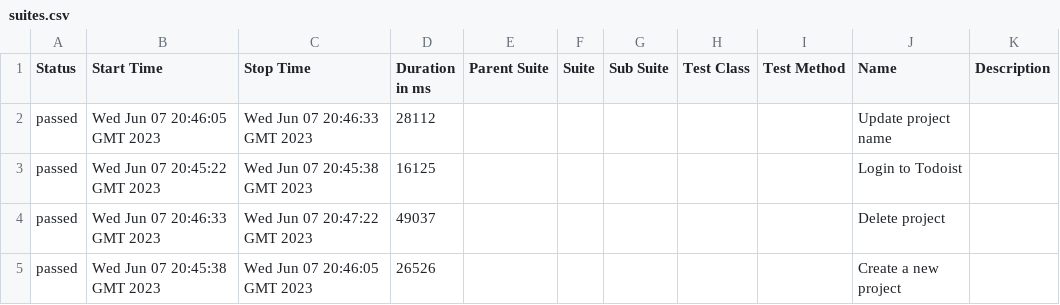
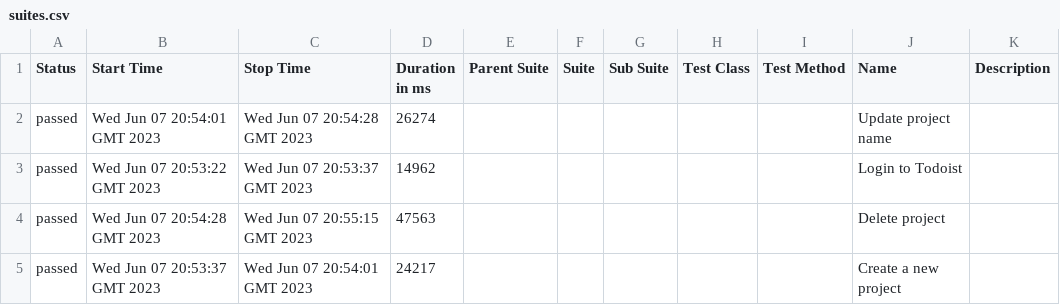
Before and after one commit to JorgeLopez1709/Module3SeleniumProject, a CSV file: data/suites.csv, drawn as a sheet.

```diff
--- a/data/suites.csv
+++ b/data/suites.csv
@@ -1,5 +1,5 @@
 "Status","Start Time","Stop Time","Duration in ms","Parent Suite","Suite","Sub Suite","Test Class","Test Method","Name","Description"
-"passed","Wed Jun 07 20:46:05 GMT 2023","Wed Jun 07 20:46:33 GMT 2023","28112","","","","","","Update project name",""
-"passed","Wed Jun 07 20:45:22 GMT 2023","Wed Jun 07 20:45:38 GMT 2023","16125","","","","","","Login to Todoist",""
-"passed","Wed Jun 07 20:46:33 GMT 2023","Wed Jun 07 20:47:22 GMT 2023","49037","","","","","","Delete project",""
-"passed","Wed Jun 07 20:45:38 GMT 2023","Wed Jun 07 20:46:05 GMT 2023","26526","","","","","","Create a new project",""
+"passed","Wed Jun 07 20:54:01 GMT 2023","Wed Jun 07 20:54:28 GMT 2023","26274","","","","","","Update project name",""
+"passed","Wed Jun 07 20:53:22 GMT 2023","Wed Jun 07 20:53:37 GMT 2023","14962","","","","","","Login to Todoist",""
+"passed","Wed Jun 07 20:54:28 GMT 2023","Wed Jun 07 20:55:15 GMT 2023","47563","","","","","","Delete project",""
+"passed","Wed Jun 07 20:53:37 GMT 2023","Wed Jun 07 20:54:01 GMT 2023","24217","","","","","","Create a new project",""
```
Also changed, not shown: 28 other files.
